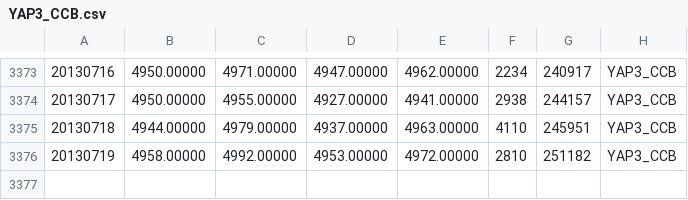
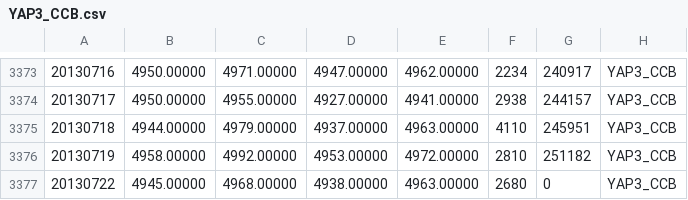
Before and after one commit to wilki2021/hedgeit, a CSV file: data/YAP3_CCB.csv, drawn as a sheet; only a part is shown, gaps mark what is left out.

```diff
--- a/data/YAP3_CCB.csv
+++ b/data/YAP3_CCB.csv
@@ -3376 +3376,2 @@
 20130719,4958.00000,4992.00000,4953.00000,4972.00000,2810,251182,YAP3_CCB
+20130722,4945.00000,4968.00000,4938.00000,4963.00000,2680,0,YAP3_CCB
```
Also changed, not shown: data/SPIM3CCB.csv.
